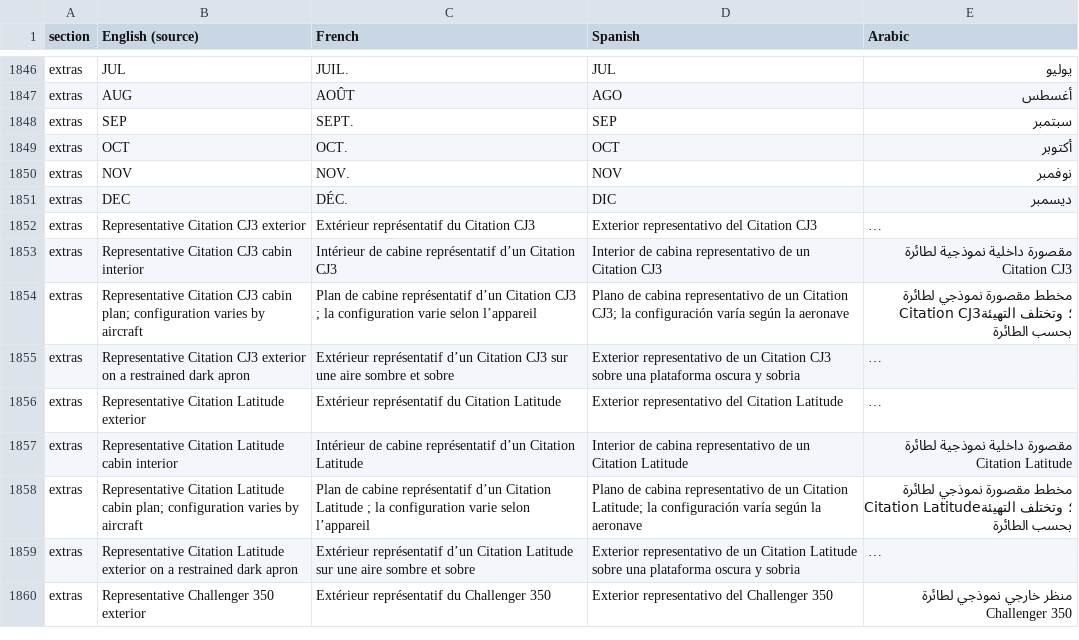
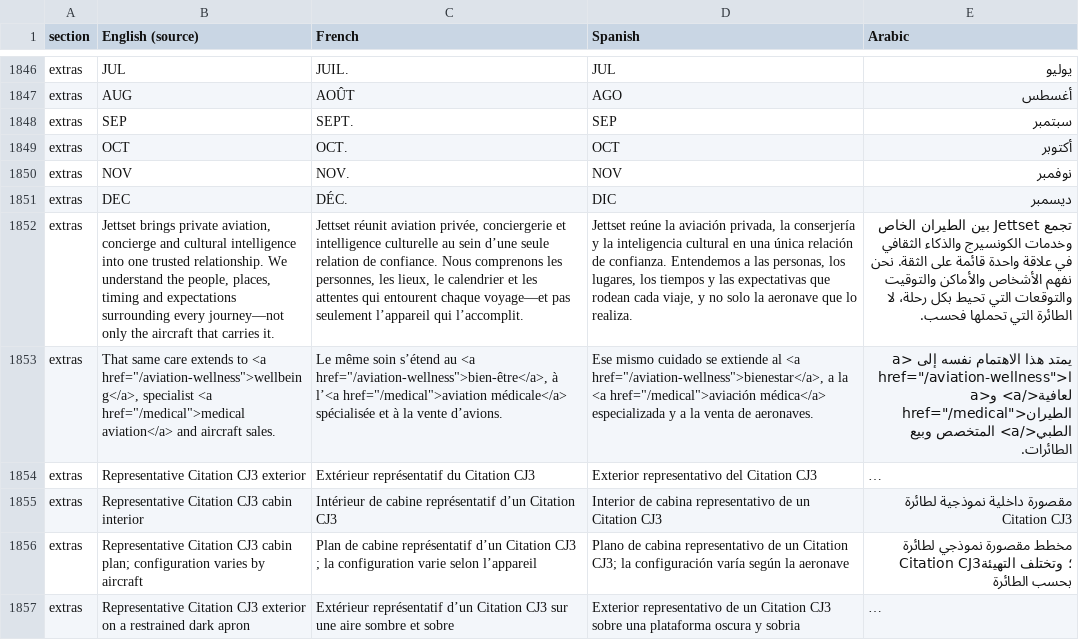
Before and after one commit to chinmck/jettset-global-site, a CSV file: docs/i18n-review.csv, drawn as a sheet; only a part is shown, gaps mark what is left out; the shorter side is filled out with more unchanged rows; long unchanged cells end in …; the diff names each change by its address in the sheet, - before the commit and + after, or states it on an @@ line.

```diff
--- a/docs/i18n-review.csv
+++ b/docs/i18n-review.csv
+row 1852: extras | Jettset brings private aviation, concierge and cultural intelligence into one trusted relationship. We understand the people, places, timing and expectations surrounding every journey—not only the aircraft that carries it. | Jettset réunit aviation privée, conciergerie et intelligence culturelle au sein d’une seule relation de confiance. Nous comprenons les personnes, les lieux, le calendrier et les attentes qui entourent chaque voyage—et pas seulement l’appareil qui l’accomplit. | Jettset reúne la aviación privada, la conserjería y la inteligencia cultural en una única relación de confianza. Entendemos a las personas, los lugares, los tiempos y las expectativas que rodean cada viaje, y no solo la aeronave que lo realiza. | تجمع Jettset بين الطيران الخاص وخدمات الكونسيرج والذكاء الثقافي في علاقة واحدة قائمة على الثقة. نحن نفهم الأشخاص والأماكن والتوقيت والتوقعات التي تحيط بكل رحلة، لا الطائرة التي تحملها فحسب.
+row 1853: extras | That same care extends to <a href="/aviation-wellness">wellbeing</a>, specialist <a href="/medical">medical aviation</a> and aircraft sales. | Le même soin s’étend au <a href="/aviation-wellness">bien-être</a>, à l’<a href="/medical">aviation médicale</a> spécialisée et à la vente d’avions. | Ese mismo cuidado se extiende al <a href="/aviation-wellness">bienestar</a>, a la <a href="/medical">aviación médica</a> especializada y a la venta de aeronaves. | يمتد هذا الاهتمام نفسه إلى <a href="/aviation-wellness">العافية</a> و<a href="/medical">الطيران الطبي</a> المتخصص وبيع الطائرات.
```
Also changed, not shown: 9 other files.
